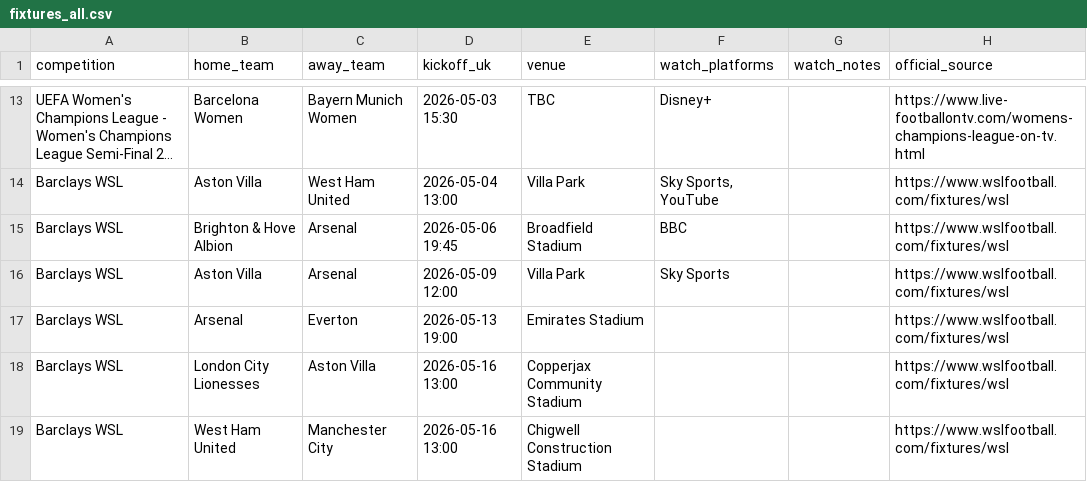
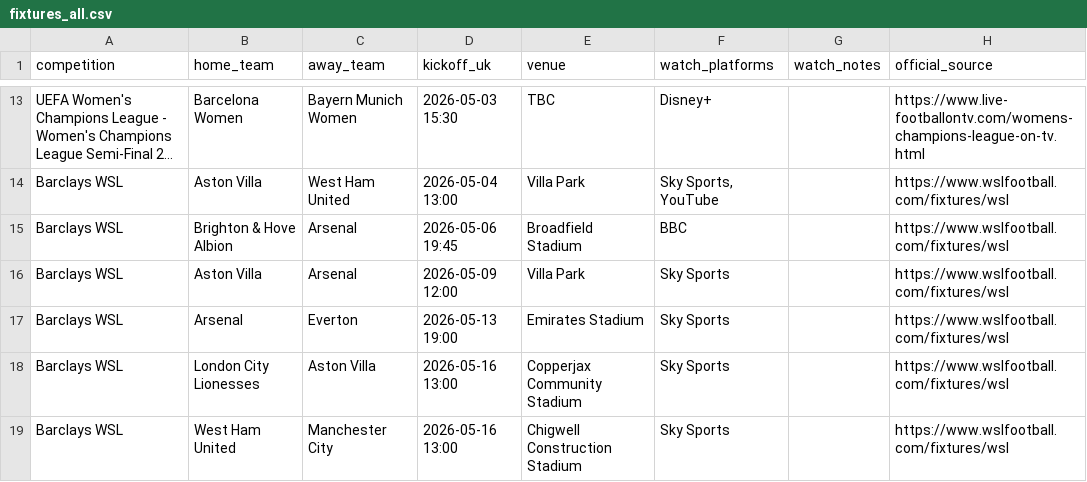
Before and after one commit to claremcewen/football-fixture-app-clean, a CSV file: data/fixtures_all.csv, drawn as a sheet; only a part is shown, gaps mark what is left out; long unchanged cells end in ….

```diff
--- a/data/fixtures_all.csv
+++ b/data/fixtures_all.csv
@@ -16,4 +16,4 @@ Barclays WSL,Brighton & Hove Albion,Arsenal,2026-05-06 19:45,Broadfield Stadium,
 Barclays WSL,Aston Villa,Arsenal,2026-05-09 12:00,Villa Park,Sky Sports,,https://www.wslfootball.com/fixtures/wsl
-Barclays WSL,Arsenal,Everton,2026-05-13 19:00,Emirates Stadium,,,https://www.wslfootball.com/fixtures/wsl
-Barclays WSL,London City Lionesses,Aston Villa,2026-05-16 13:00,Copperjax Community Stadium,,,https://www.wslfootball.com/fixtures/wsl
-Barclays WSL,West Ham United,Manchester City,2026-05-16 13:00,Chigwell Construction Stadium,,,https://www.wslfootball.com/fixtures/wsl
+Barclays WSL,Arsenal,Everton,2026-05-13 19:00,Emirates Stadium,Sky Sports,,https://www.wslfootball.com/fixtures/wsl
+Barclays WSL,London City Lionesses,Aston Villa,2026-05-16 13:00,Copperjax Community Stadium,Sky Sports,,https://www.wslfootball.com/fixtures/wsl
+Barclays WSL,West Ham United,Manchester City,2026-05-16 13:00,Chigwell Construction Stadium,Sky Sports,,https://www.wslfootball.com/fixtures/wsl
```
